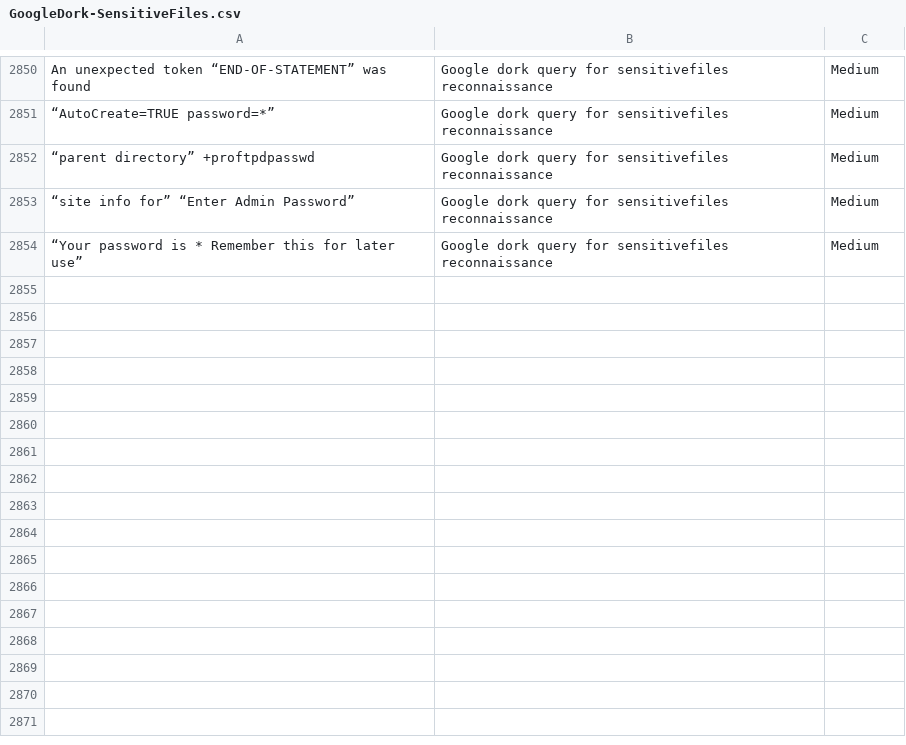
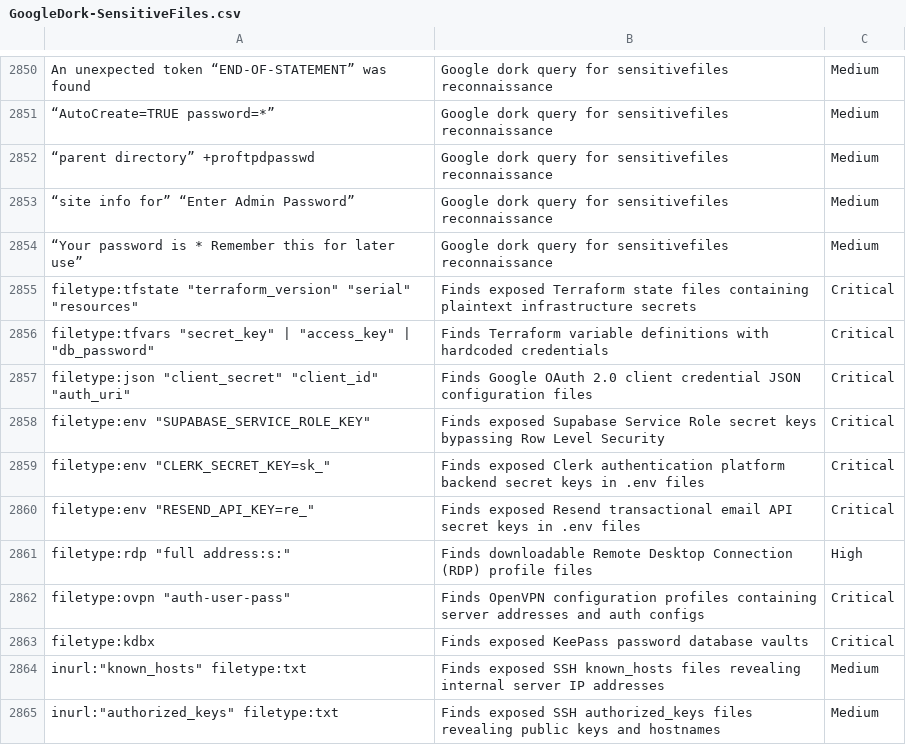
Before and after one commit to frknaykc/SecOps-Google-Dork-Collection, a CSV file: SensitiveFiles/GoogleDork-SensitiveFiles.csv, drawn as a sheet; only a part is shown, gaps mark what is left out; the diff names each change by its address in the sheet, - before the commit and + after, or states it on an @@ line.

```diff
--- a/SensitiveFiles/GoogleDork-SensitiveFiles.csv
+++ b/SensitiveFiles/GoogleDork-SensitiveFiles.csv
+row 2855: filetype:tfstate "terraform_version" "serial" "resources" | Finds exposed Terraform state files containing plaintext infrastructure secrets | Critical
+row 2856: filetype:tfvars "secret_key" | "access_key" | "db_password" | Finds Terraform variable definitions with hardcoded credentials | Critical
+row 2857: filetype:json "client_secret" "client_id" "auth_uri" | Finds Google OAuth 2.0 client credential JSON configuration files | Critical
+row 2858: filetype:env "SUPABASE_SERVICE_ROLE_KEY" | Finds exposed Supabase Service Role secret keys bypassing Row Level Security | Critical
+row 2859: filetype:env "CLERK_SECRET_KEY=sk_" | Finds exposed Clerk authentication platform backend secret keys in .env files | Critical
+row 2860: filetype:env "RESEND_API_KEY=re_" | Finds exposed Resend transactional email API secret keys in .env files | Critical
+row 2861: filetype:rdp "full address:s:" | Finds downloadable Remote Desktop Connection (RDP) profile files | High
+row 2862: filetype:ovpn "auth-user-pass" | Finds OpenVPN configuration profiles containing server addresses and auth configs | Critical
+row 2863: filetype:kdbx | Finds exposed KeePass password database vaults | Critical
+row 2864: inurl:"known_hosts" filetype:txt | Finds exposed SSH known_hosts files revealing internal server IP addresses | Medium
+row 2865: inurl:"authorized_keys" filetype:txt | Finds exposed SSH authorized_keys files revealing public keys and hostnames | Medium
```
Also changed, not shown: Backups/GoogleDork-Backups.csv, CloudServices/GoogleDork-CloudServices.csv, 16 other files.
